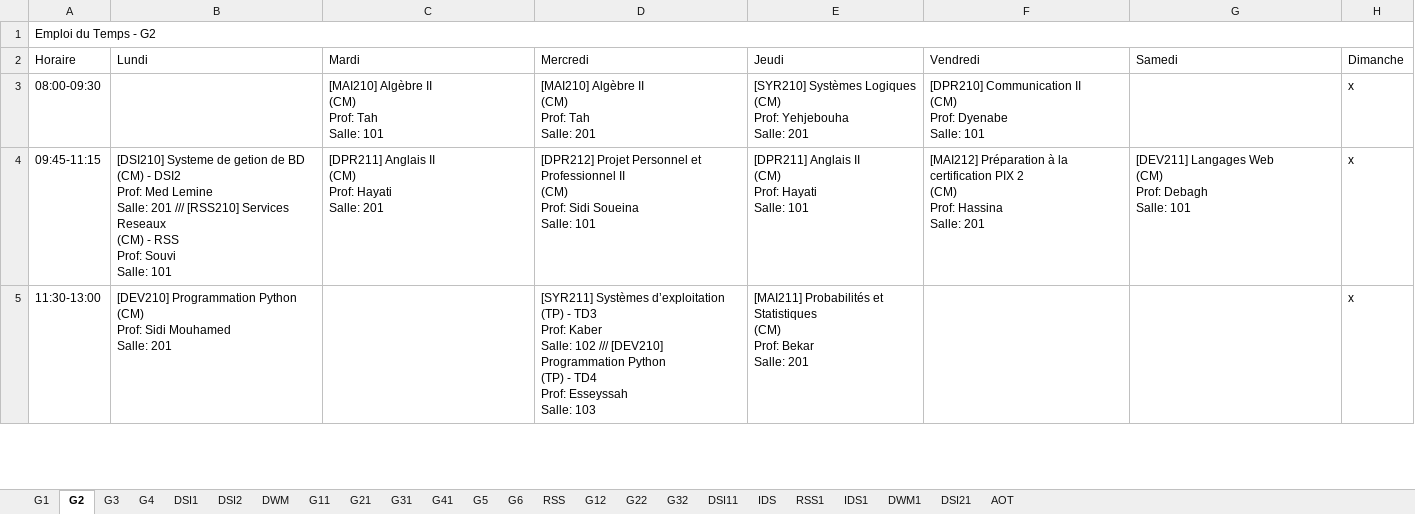
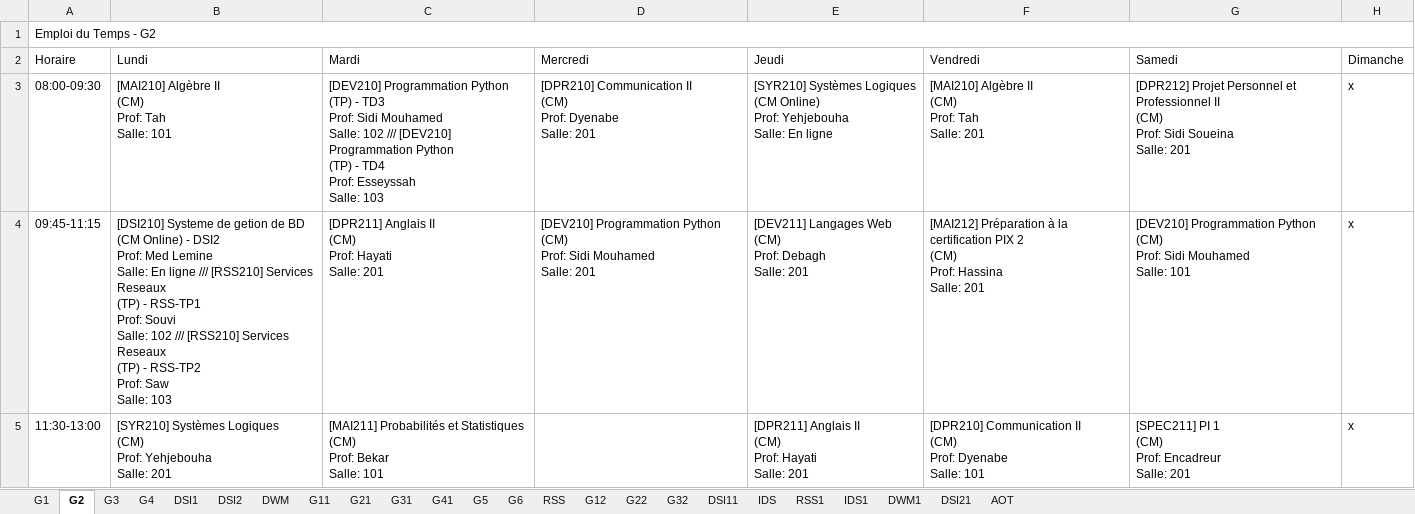
Before and after one commit to zein114/emploi-supnum-v_sql, an Excel workbook: model/Tous_les_Emplois_du_Temps.xlsx, sheet G2, drawn as a sheet; only a part is shown; values as stored, in another font and other column widths than the file's, no cell formats; ↵ is a line break in a cell; the diff covers the shown part only; the diff names each change by its address in the sheet, - before the commit and + after, or states it on an @@ line.

```diff
--- a/model/Tous_les_Emplois_du_Temps.xlsx (sheet G2)
+++ b/model/Tous_les_Emplois_du_Temps.xlsx (sheet G2)
-B3 (Lundi): (empty)
+B3 (Lundi): [MAI210] Algèbre II ↵ (CM) ↵ Prof: Tah ↵ Salle: 101
-C3 (Mardi): [MAI210] Algèbre II ↵ (CM) ↵ Prof: Tah ↵ Salle: 101
+C3 (Mardi): [DEV210] Programmation Python ↵ (TP) - TD3 ↵ Prof: Sidi Mouhamed ↵ Salle: 102 /// [DEV210] Programmation Python ↵ (TP) - TD4 ↵ Prof: Esseyssah ↵ Salle: 103
-D3 (Mercredi): [MAI210] Algèbre II ↵ (CM) ↵ Prof: Tah ↵ Salle: 201
+D3 (Mercredi): [DPR210] Communication II ↵ (CM) ↵ Prof: Dyenabe ↵ Salle: 201
-E3 (Jeudi): …Systèmes Logiques ↵ (CM) ↵ Prof: Yehjebouha ↵ Salle: 201
+E3 (Jeudi): …Systèmes Logiques ↵ (CM Online) ↵ Prof: Yehjebouha ↵ Salle: En ligne
-F3 (Vendredi): [DPR210] Communication II ↵ (CM) ↵ Prof: Dyenabe ↵ Salle: 101
+F3 (Vendredi): [MAI210] Algèbre II ↵ (CM) ↵ Prof: Tah ↵ Salle: 201
-G3 (Samedi): (empty)
+G3 (Samedi): [DPR212] Projet Personnel et Professionnel II ↵ (CM) ↵ Prof: Sidi Soueina ↵ Salle: 201
-B4 (Lundi): …de BD ↵ (CM) - DSI2 ↵ Prof: Med Lemine ↵ Salle: 201 /// [RSS210] Services Reseaux ↵ (CM) - RSS ↵ Prof: Souvi ↵ Salle: 101
+B4 (Lundi): …de BD ↵ (CM Online) - DSI2 ↵ Prof: Med Lemine ↵ Salle: En ligne /// [RSS210] Services Reseaux ↵ (TP) - RSS-TP1 ↵ Prof: Souvi ↵ Salle: 102 /// [RSS210] Services Reseaux ↵ (TP) - RSS-TP2 ↵ Prof: Saw ↵ Salle: 103
-D4 (Mercredi): [DPR212] Projet Personnel et Professionnel II ↵ (CM) ↵ Prof: Sidi Soueina ↵ Salle: 101
+D4 (Mercredi): [DEV210] Programmation Python ↵ (CM) ↵ Prof: Sidi Mouhamed ↵ Salle: 201
-E4 (Jeudi): [DPR211] Anglais II ↵ (CM) ↵ Prof: Hayati ↵ Salle: 101
+E4 (Jeudi): [DEV211] Langages Web ↵ (CM) ↵ Prof: Debagh ↵ Salle: 201
-G4 (Samedi): [DEV211] Langages Web ↵ (CM) ↵ Prof: Debagh ↵ Salle: 101
+G4 (Samedi): [DEV210] Programmation Python ↵ (CM) ↵ Prof: Sidi Mouhamed ↵ Salle: 101
-B5 (Lundi): [DEV210] Programmation Python ↵ (CM) ↵ Prof: Sidi Mouhamed ↵ Salle: 201
+B5 (Lundi): [SYR210] Systèmes Logiques ↵ (CM) ↵ Prof: Yehjebouha ↵ Salle: 201
-C5 (Mardi): (empty)
+C5 (Mardi): [MAI211] Probabilités et Statistiques ↵ (CM) ↵ Prof: Bekar ↵ Salle: 101
-D5 (Mercredi): [SYR211] Systèmes d’exploitation ↵ (TP) - TD3 ↵ Prof: Kaber ↵ Salle: 102 /// [DEV210] Programmation Python ↵ (TP) - TD4 ↵ Prof: Esseyssah ↵ Salle: 103
+D5 (Mercredi): (empty)
-E5 (Jeudi): [MAI211] Probabilités et Statistiques ↵ (CM) ↵ Prof: Bekar ↵ Salle: 201
+E5 (Jeudi): [DPR211] Anglais II ↵ (CM) ↵ Prof: Hayati ↵ Salle: 201
-F5 (Vendredi): (empty)
+F5 (Vendredi): [DPR210] Communication II ↵ (CM) ↵ Prof: Dyenabe ↵ Salle: 101
-G5 (Samedi): (empty)
+G5 (Samedi): [SPEC211] PI 1 ↵ (CM) ↵ Prof: Encadreur ↵ Salle: 201
```
Also changed, not shown: 8 edited cells elsewhere in this sheet, sheet G3, sheet G4, sheet G1, sheet DSI11, sheet DSI21, sheet RSS1, 1 more sheet, cell formats, 5 other files.
